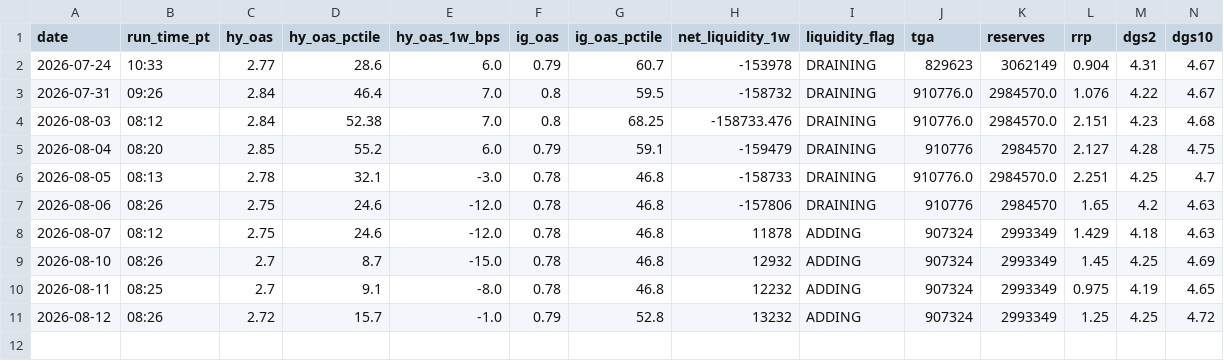
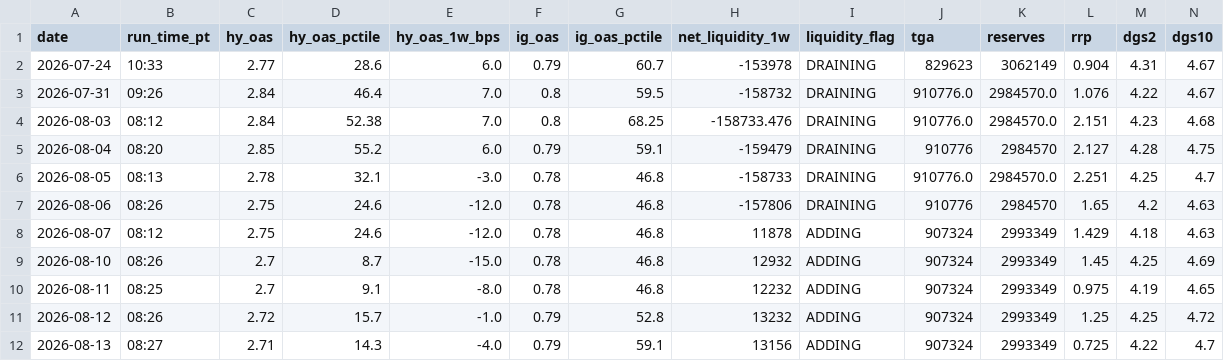
Before and after one commit to jemondragon/newsdata-mcp-server, a CSV file: fuse/history/fuse_timeseries.csv, drawn as a sheet; only a part is shown; rows hold the shown columns only; the diff names each change by its address in the sheet, - before the commit and + after, or states it on an @@ line.

```diff
--- a/fuse/history/fuse_timeseries.csv
+++ b/fuse/history/fuse_timeseries.csv
+row 12: 2026-08-13 | 08:27 | 2.71 | 14.3 | -4.0 | 0.79 | 59.1 | 13156 | ADDING | 907324 | 2993349 | 0.725 | 4.22 | 4.7
```
Also changed, not shown: fuse/history/flag_events.csv, 1 other file.
